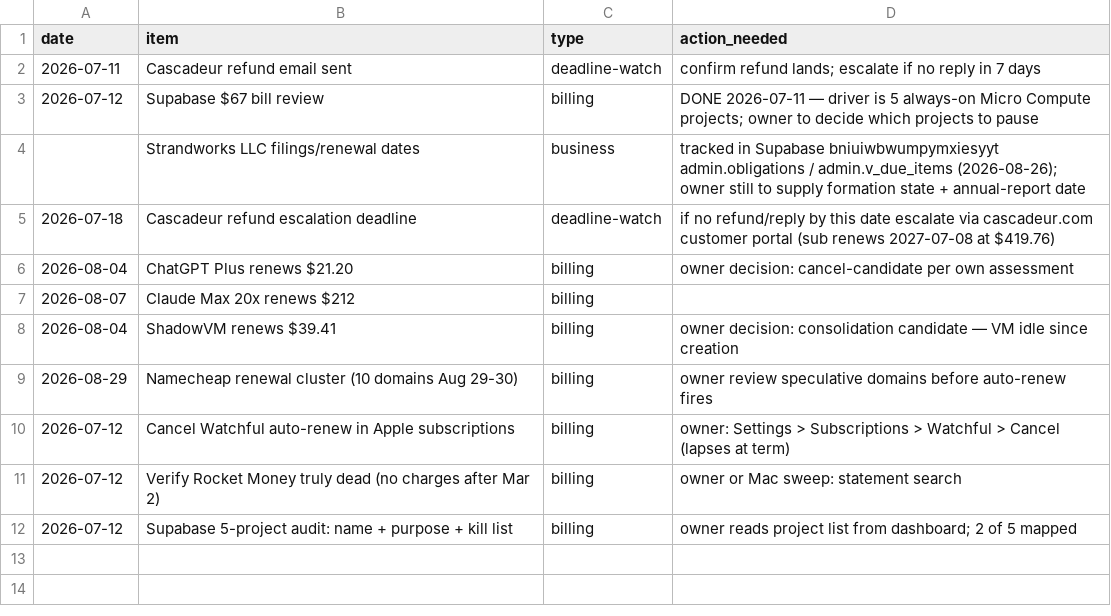
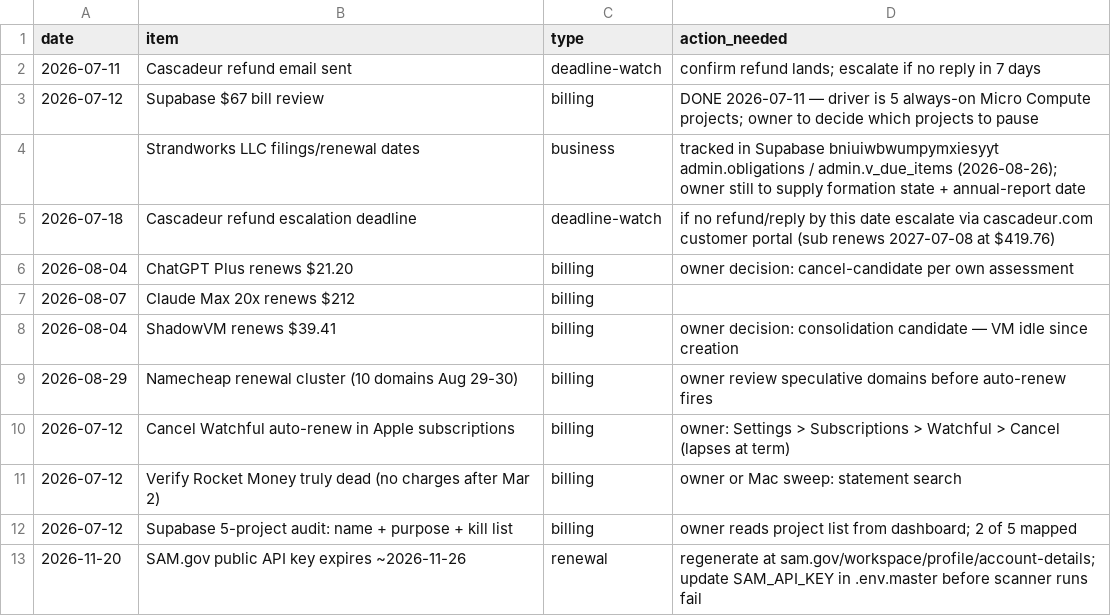
Before and after one commit to StrandWorksAutomations/strandworks-ops, a CSV file: registers/calendar.csv, drawn as a sheet; the diff names each change by its address in the sheet, - before the commit and + after, or states it on an @@ line.

```diff
--- a/registers/calendar.csv
+++ b/registers/calendar.csv
+row 13: 2026-11-20 | SAM.gov public API key expires ~2026-11-26 | renewal | regenerate at sam.gov/workspace/profile/account-details; update SAM_API_KEY in .env.master before scanner runs fail
```
Also changed, not shown: registers/access.csv, 1 other file.
